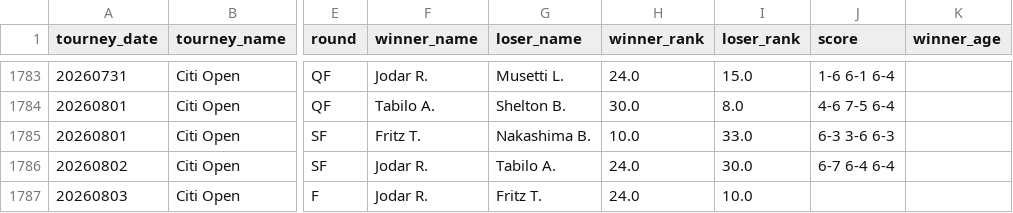
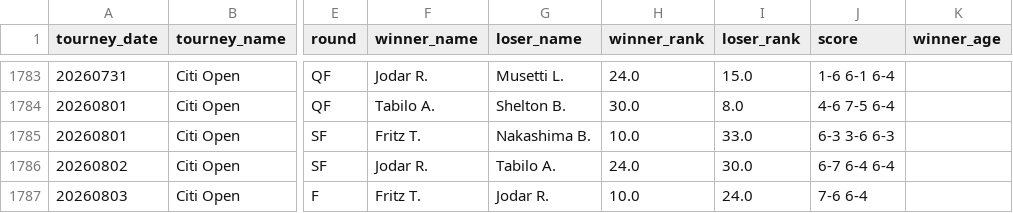
Before and after one commit to msiony24/Michael-betting-dashboard, a CSV file: data/atp_matches_2026.csv, drawn as a sheet; only a part is shown, gaps mark what is left out; the diff names each change by its address in the sheet, - before the commit and + after, or states it on an @@ line.

```diff
--- a/data/atp_matches_2026.csv
+++ b/data/atp_matches_2026.csv
-F1787 (winner_name): Jodar R.
+F1787 (winner_name): Fritz T.
-G1787 (loser_name): Fritz T.
+G1787 (loser_name): Jodar R.
-H1787 (winner_rank): 24.0
+H1787 (winner_rank): 10.0
-I1787 (loser_rank): 10.0
+I1787 (loser_rank): 24.0
-J1787 (score): (empty)
+J1787 (score): 7-6 6-4
```
